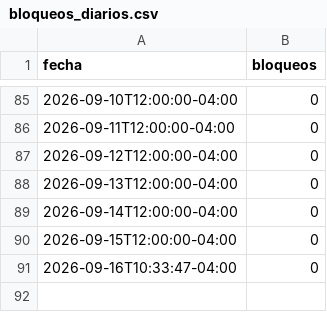
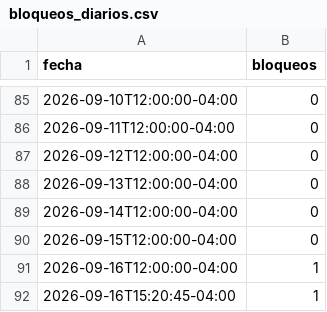
Before and after one commit to mauforonda/indicadores_economicos, a CSV file: conflictos/datos/bloqueos_diarios.csv, drawn as a sheet; only a part is shown, gaps mark what is left out; removed rows and columns are numbered as before the commit, all else as after; the diff names each change by its address in the sheet, - before the commit and + after, or states it on an @@ line.

```diff
--- a/conflictos/datos/bloqueos_diarios.csv
+++ b/conflictos/datos/bloqueos_diarios.csv
-row 91: 2026-09-16T10:33:47-04:00 | 0
+row 91: 2026-09-16T12:00:00-04:00 | 1
+row 92: 2026-09-16T15:20:45-04:00 | 1
```
Also changed, not shown: conflictos/datos/bloqueos_mensuales.csv, 1 other file.
